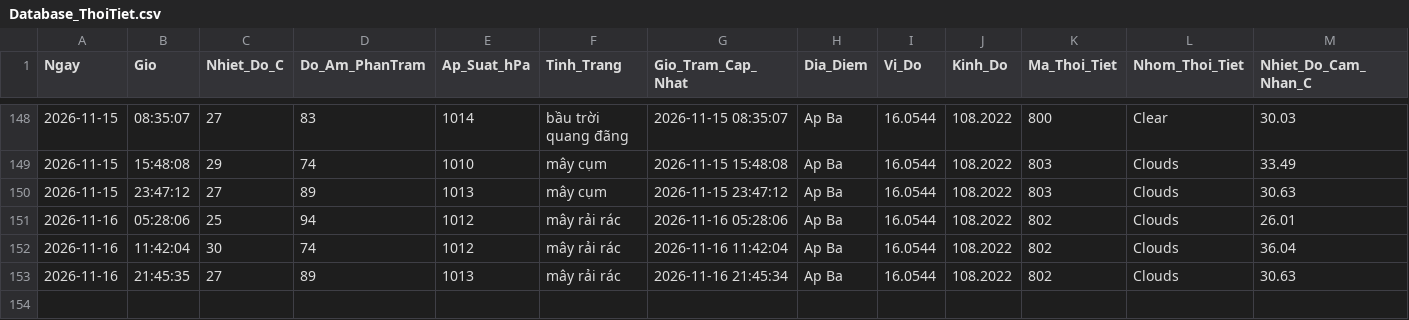
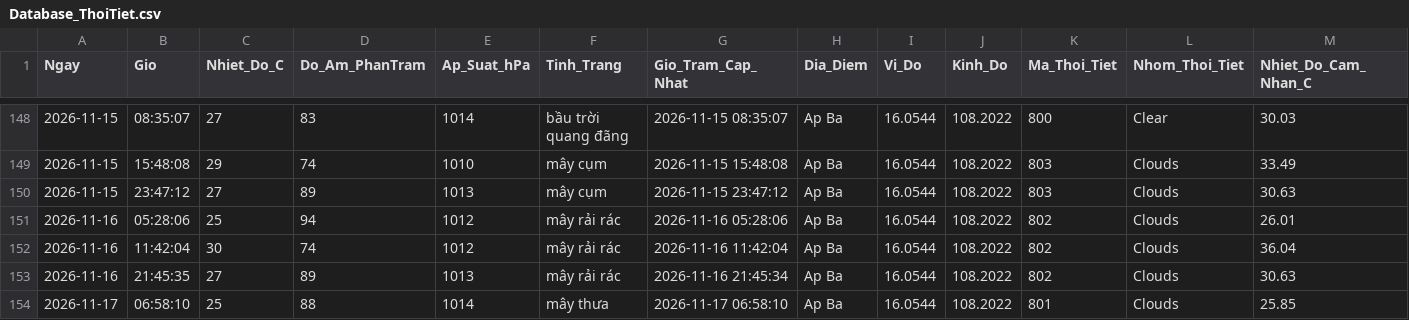
Before and after one commit to Ba-Phu06/ThoiTiet, a CSV file: Database_ThoiTiet.csv, drawn as a sheet; only a part is shown, gaps mark what is left out; rows hold the shown columns only; the diff names each change by its address in the sheet, - before the commit and + after, or states it on an @@ line.

```diff
--- a/Database_ThoiTiet.csv
+++ b/Database_ThoiTiet.csv
+row 154: 2026-11-17 | 06:58:10 | 25 | 88 | 1014 | mây thưa | 2026-11-17 06:58:10 | Ap Ba | 16.0544 | 108.2022 | 801 | Clouds | 25.85
```
